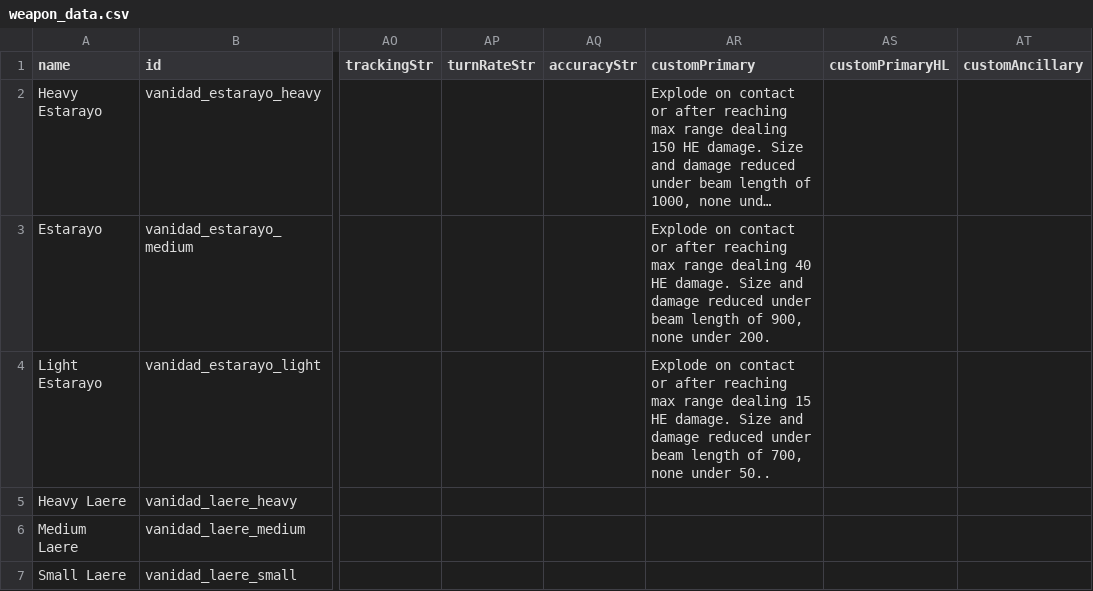
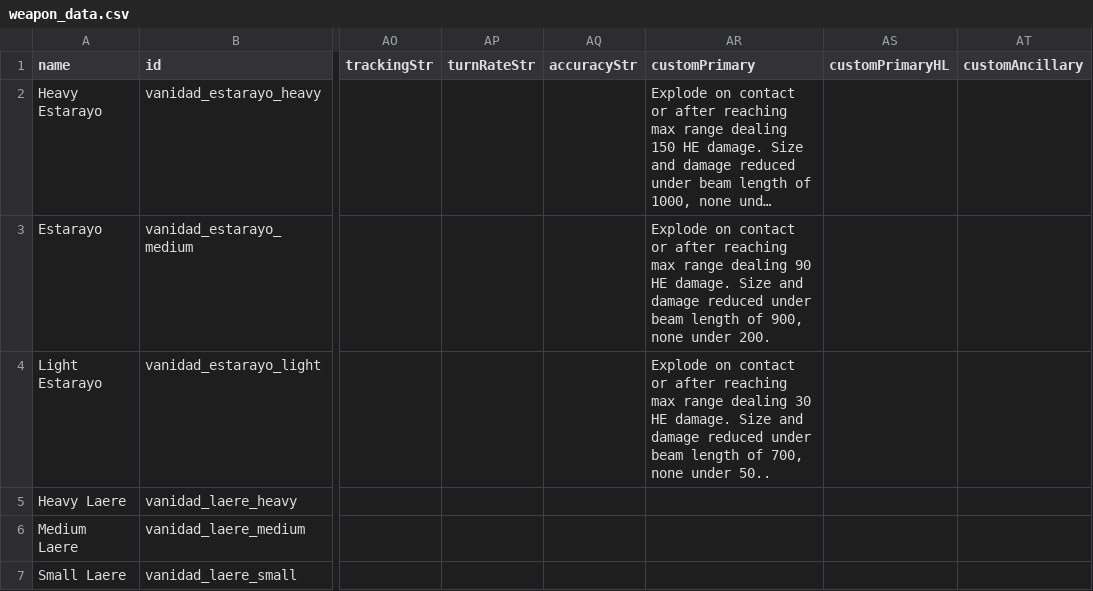
Before and after one commit to FabriceValade/VanidadYAfliction, a CSV file: data/weapons/weapon_data.csv, drawn as a sheet; only a part is shown, gaps mark what is left out; long unchanged cells end in …; the diff names each change by its address in the sheet, - before the commit and + after, or states it on an @@ line.

Commit message:
made estarayo damage scale with skills also adjusted their damages

```diff
--- a/data/weapons/weapon_data.csv
+++ b/data/weapons/weapon_data.csv
-AR3 (customPrimary): …range dealing 40 HE damage.…
+AR3 (customPrimary): …range dealing 90 HE damage.…
-AR4 (customPrimary): …range dealing 15 HE damage.…
+AR4 (customPrimary): …range dealing 30 HE damage.…
```
Also changed, not shown: 4 other files.
